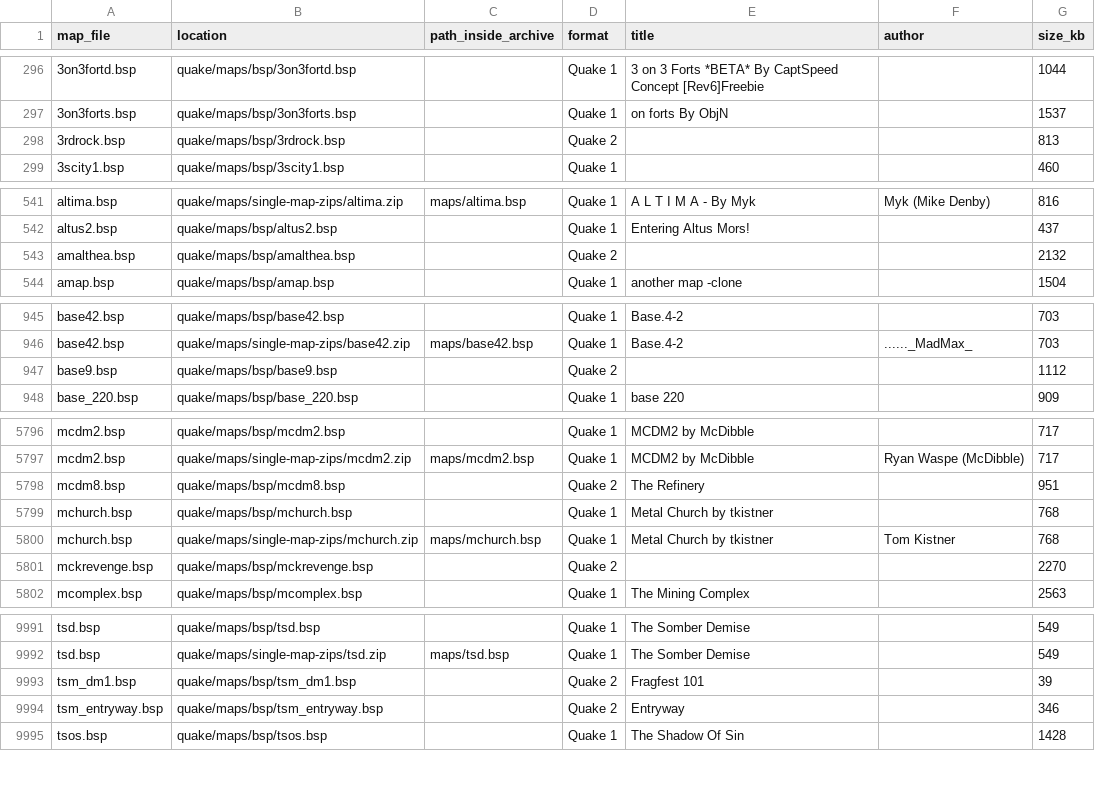
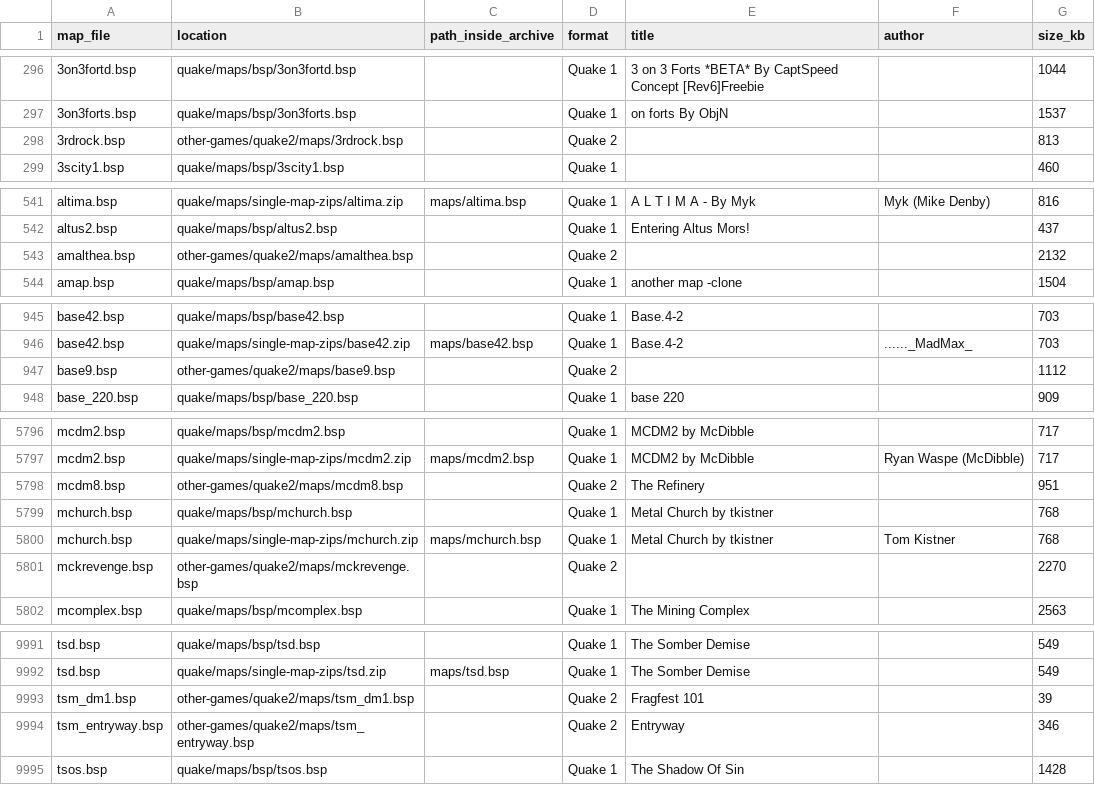
Before and after one commit to OdWar420/DMQ-Server-files, a CSV file: catalog/maps.csv, drawn as a sheet; only a part is shown, gaps mark what is left out; the diff covers the shown part only.

```diff
--- a/catalog/maps.csv
+++ b/catalog/maps.csv
@@ -297,3 +297,3 @@ map_file,location,path_inside_archive,format,title,author,size_kb
 3on3forts.bsp,quake/maps/bsp/3on3forts.bsp,,Quake 1,on  forts By ObjN,,1537
-3rdrock.bsp,quake/maps/bsp/3rdrock.bsp,,Quake 2,,,813
+3rdrock.bsp,other-games/quake2/maps/3rdrock.bsp,,Quake 2,,,813
 3scity1.bsp,quake/maps/bsp/3scity1.bsp,,Quake 1,,,460
@@ -542,3 +542,3 @@ altima.bsp,quake/maps/single-map-zips/altima.zip,maps/altima.bsp,Quake 1,A L T I
 altus2.bsp,quake/maps/bsp/altus2.bsp,,Quake 1,Entering Altus Mors!,,437
-amalthea.bsp,quake/maps/bsp/amalthea.bsp,,Quake 2,,,2132
+amalthea.bsp,other-games/quake2/maps/amalthea.bsp,,Quake 2,,,2132
 amap.bsp,quake/maps/bsp/amap.bsp,,Quake 1,another map -clone,,1504
@@ -946,3 +946,3 @@ base42.bsp,quake/maps/bsp/base42.bsp,,Quake 1,Base.4-2,,703
 base42.bsp,quake/maps/single-map-zips/base42.zip,maps/base42.bsp,Quake 1,Base.4-2,......_MadMax_,703
-base9.bsp,quake/maps/bsp/base9.bsp,,Quake 2,,,1112
+base9.bsp,other-games/quake2/maps/base9.bsp,,Quake 2,,,1112
 base_220.bsp,quake/maps/bsp/base_220.bsp,,Quake 1,base 220,,909
@@ -5797,6 +5797,6 @@ mcdm2.bsp,quake/maps/bsp/mcdm2.bsp,,Quake 1,MCDM2  by McDibble,,717
 mcdm2.bsp,quake/maps/single-map-zips/mcdm2.zip,maps/mcdm2.bsp,Quake 1,MCDM2  by McDibble,Ryan Waspe (McDibble),717
-mcdm8.bsp,quake/maps/bsp/mcdm8.bsp,,Quake 2,The Refinery,,951
+mcdm8.bsp,other-games/quake2/maps/mcdm8.bsp,,Quake 2,The Refinery,,951
 mchurch.bsp,quake/maps/bsp/mchurch.bsp,,Quake 1,Metal Church by tkistner,,768
 mchurch.bsp,quake/maps/single-map-zips/mchurch.zip,maps/mchurch.bsp,Quake 1,Metal Church by tkistner,Tom Kistner,768
-mckrevenge.bsp,quake/maps/bsp/mckrevenge.bsp,,Quake 2,,,2270
+mckrevenge.bsp,other-games/quake2/maps/mckrevenge.bsp,,Quake 2,,,2270
 mcomplex.bsp,quake/maps/bsp/mcomplex.bsp,,Quake 1,The Mining Complex,,2563
@@ -9992,4 +9992,4 @@ tsd.bsp,quake/maps/bsp/tsd.bsp,,Quake 1,The Somber Demise,,549
 tsd.bsp,quake/maps/single-map-zips/tsd.zip,maps/tsd.bsp,Quake 1,The Somber Demise,,549
-tsm_dm1.bsp,quake/maps/bsp/tsm_dm1.bsp,,Quake 2,Fragfest 101,,39
-tsm_entryway.bsp,quake/maps/bsp/tsm_entryway.bsp,,Quake 2,Entryway,,346
+tsm_dm1.bsp,other-games/quake2/maps/tsm_dm1.bsp,,Quake 2,Fragfest 101,,39
+tsm_entryway.bsp,other-games/quake2/maps/tsm_entryway.bsp,,Quake 2,Entryway,,346
 tsos.bsp,quake/maps/bsp/tsos.bsp,,Quake 1,The Shadow Of Sin,,1428
```
Also changed, not shown: 1 added row, 1 removed row and 69 edited cells elsewhere in this file, 5 other files.
